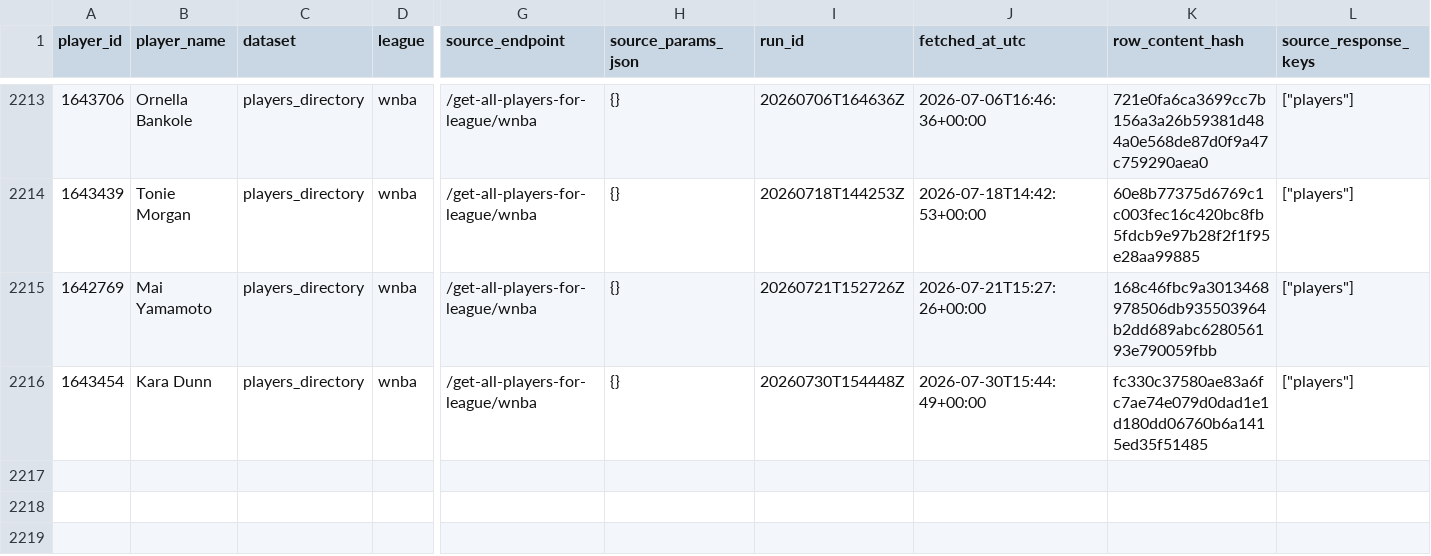
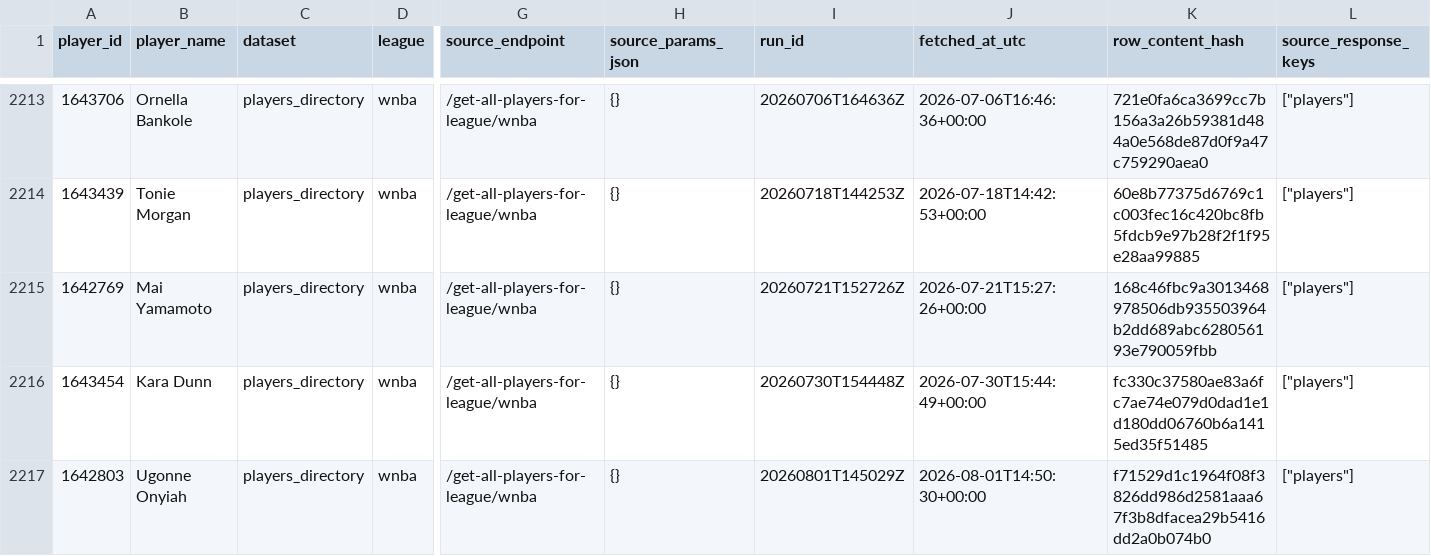
Before and after one commit to kbsmd-sportsmusicdata/wnba-pbpstats-2026-pipeline, a CSV file: data/pbpstats_wnba_2026/clean_master/2026/wnba_players_directory_clean_master.csv, drawn as a sheet; only a part is shown, gaps mark what is left out; rows hold the shown columns only; the diff names each change by its address in the sheet, - before the commit and + after, or states it on an @@ line.

```diff
--- a/data/pbpstats_wnba_2026/clean_master/2026/wnba_players_directory_clean_master.csv
+++ b/data/pbpstats_wnba_2026/clean_master/2026/wnba_players_directory_clean_master.csv
+row 2217: 1642803 | Ugonne Onyiah | players_directory | wnba | /get-all-players-for-league/wnba | {} | 20260801T145029Z | 2026-08-01T14:50:30+00:00 | f71529d1c1964f08f3826dd986d2581aaa67f3b8dfacea29b5416dd2a0b074b0 | ["players"]
```
Also changed, not shown: data/pbpstats_wnba_2026/clean_latest/2026/player_totals_clean_latest.csv, data/pbpstats_wnba_2026/clean_latest/2026/wnba_players_directory_clean_latest.csv, 40 other files.
